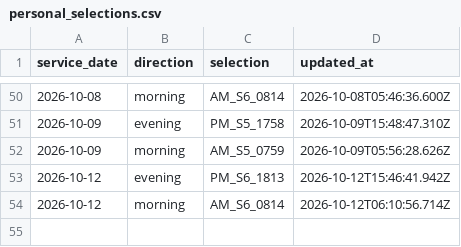
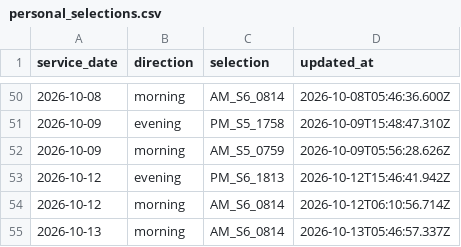
Before and after one commit to alex1982mi/ritardi-trenord-dashboard, a CSV file: data/personal_selections.csv, drawn as a sheet; only a part is shown, gaps mark what is left out.

Commit message:
Aggiorna selezione personale 2026-10-13 morning

```diff
--- a/data/personal_selections.csv
+++ b/data/personal_selections.csv
@@ -54 +54,2 @@ service_date,direction,selection,updated_at
 "2026-10-12","morning","AM_S6_0814","2026-10-12T06:10:56.714Z"
+"2026-10-13","morning","AM_S6_0814","2026-10-13T05:46:57.337Z"
```
